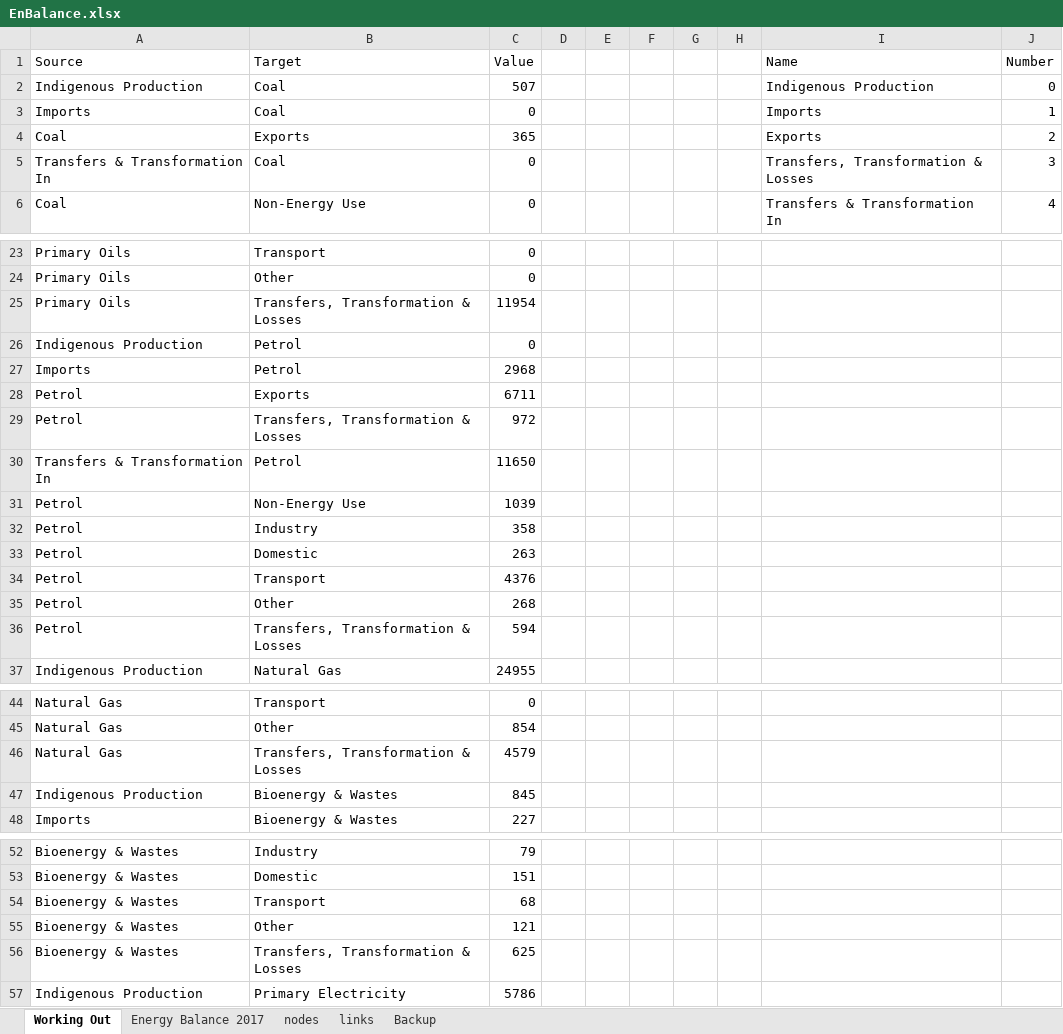
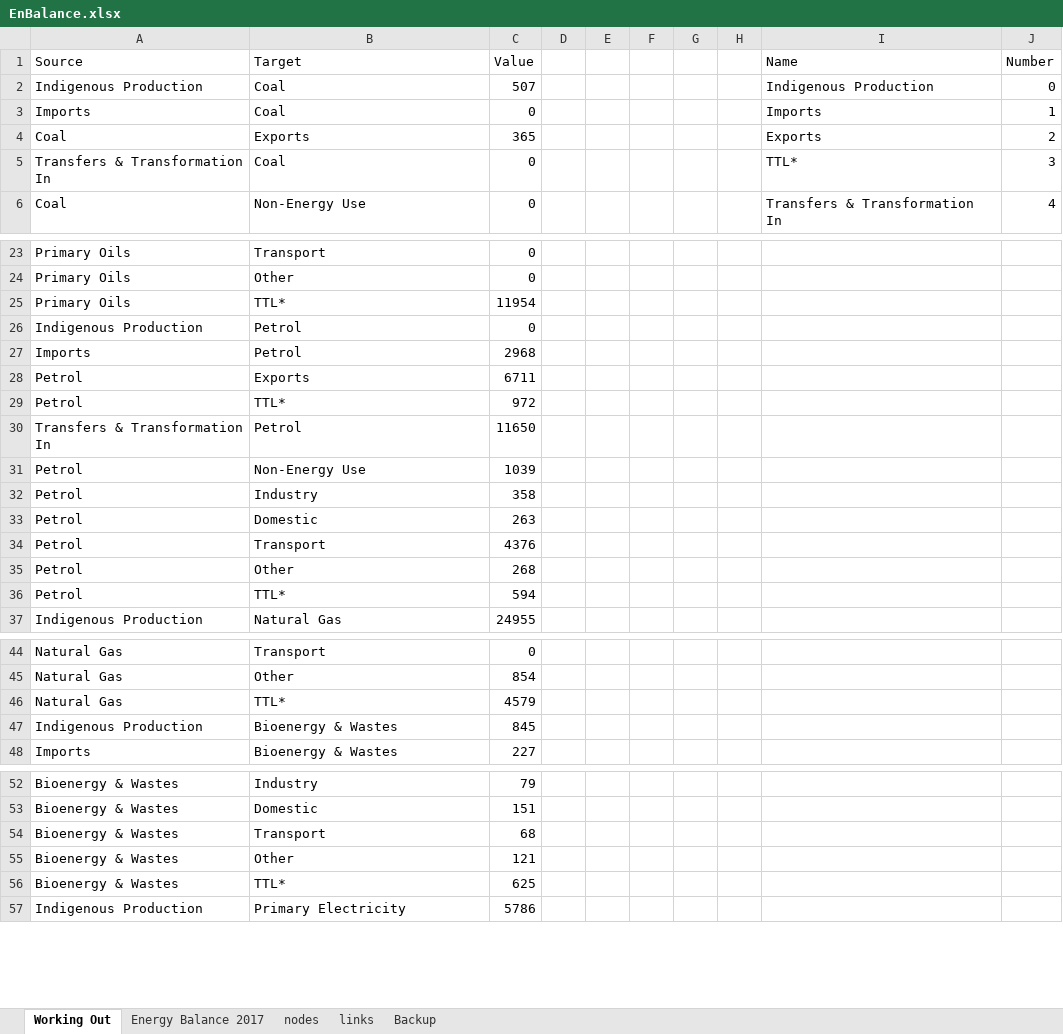
Before and after one commit to ischerr/Scottish-Energy-Statistics-Hub, an Excel workbook: Structure/1 - Whole System/EnBalance.xlsx, sheet Working Out, drawn as a sheet; only a part is shown, gaps mark what is left out; values as stored, in another font and other column widths than the file's, no borders; the diff covers the shown part only; the diff names each change by its address in the sheet, - before the commit and + after, or states it on an @@ line.

Commit message:
Energy Balance and Energy Consumption improvements

```diff
--- a/Structure/1 - Whole System/EnBalance.xlsx (sheet Working Out)
+++ b/Structure/1 - Whole System/EnBalance.xlsx (sheet Working Out)
-I5 (Name): Transfers, Transformation & Losses
+I5 (Name): TTL*
-B25 (Target): Transfers, Transformation & Losses
+B25 (Target): TTL*
-B29 (Target): Transfers, Transformation & Losses
+B29 (Target): TTL*
-B36 (Target): Transfers, Transformation & Losses
+B36 (Target): TTL*
-B46 (Target): Transfers, Transformation & Losses
+B46 (Target): TTL*
-B56 (Target): Transfers, Transformation & Losses
+B56 (Target): TTL*
```
Also changed, not shown: 3 edited cells elsewhere in this sheet, sheet nodes, 2 other files.
